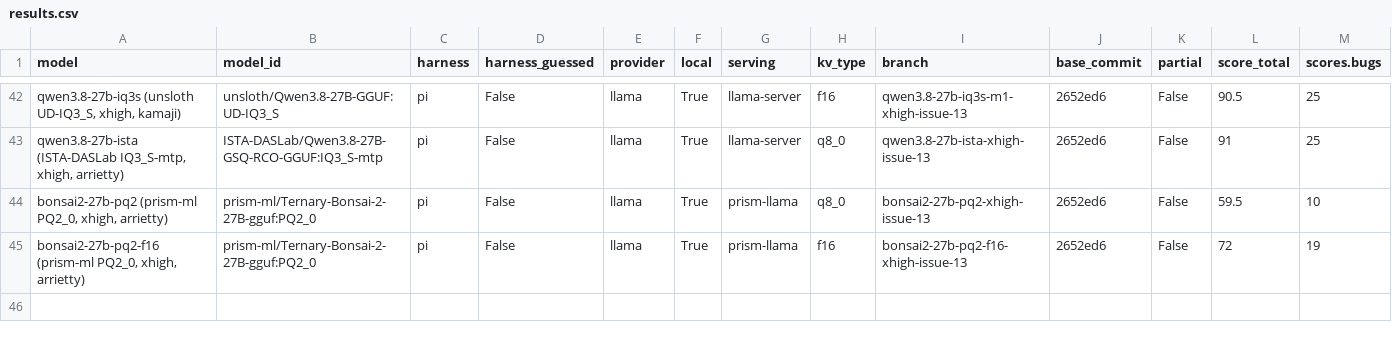
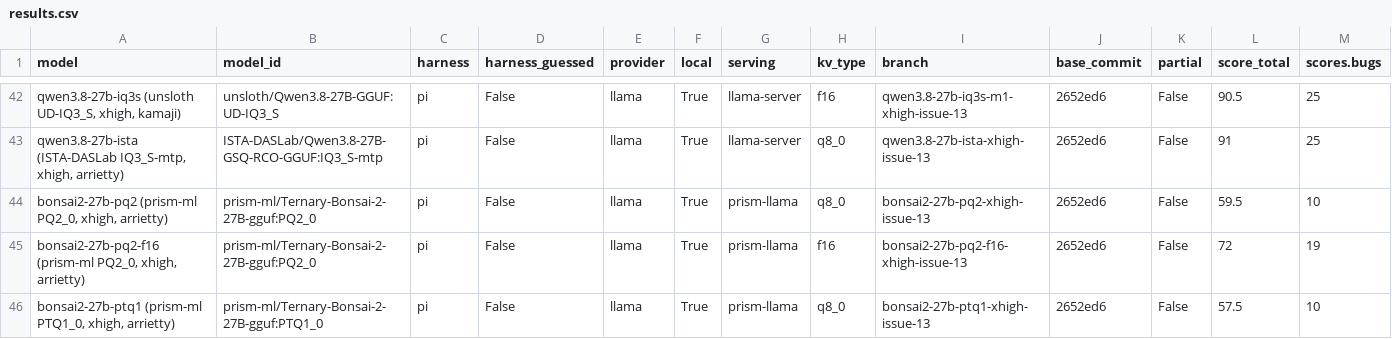
Before and after one commit to irae/choose-a-local-llm, a CSV file: benchmarks/mendel/results.csv, drawn as a sheet; only a part is shown, gaps mark what is left out; rows hold the shown columns only; the diff names each change by its address in the sheet, - before the commit and + after, or states it on an @@ line.

```diff
--- a/benchmarks/mendel/results.csv
+++ b/benchmarks/mendel/results.csv
+row 46: bonsai2-27b-ptq1 (prism-ml PTQ1_0, xhigh, arrietty) | prism-ml/Ternary-Bonsai-2-27B-gguf:PTQ1_0 | pi | False | llama | True | prism-llama | q8_0 | bonsai2-27b-ptq1-xhigh-issue-13 | 2652ed6 | False | 57.5 | 10
```
Also changed, not shown: 10 other files.
